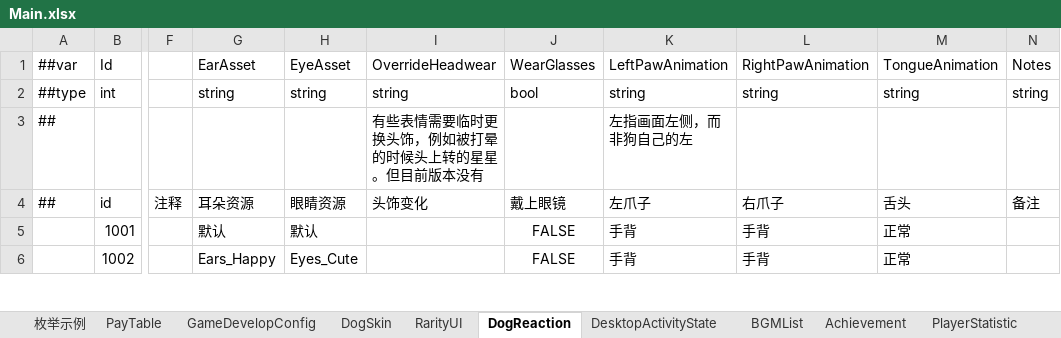
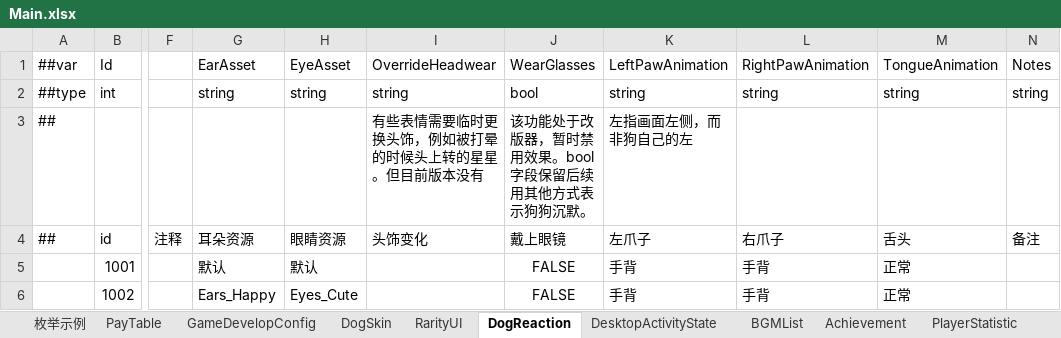
Before and after one commit to SeananTQ/lucky-dog-pub-2026, an Excel workbook: luban-excels/bak/xlsx/Main.xlsx, sheet DogReaction, drawn as a sheet; only a part is shown, gaps mark what is left out; values as stored, in another font and other column widths than the file's, no borders; the diff names each change by its address in the sheet, - before the commit and + after, or states it on an @@ line.

```diff
--- a/luban-excels/bak/xlsx/Main.xlsx (sheet DogReaction)
+++ b/luban-excels/bak/xlsx/Main.xlsx (sheet DogReaction)
-J3 (WearGlasses): (empty)
+J3 (WearGlasses): 该功能处于改版器，暂时禁用效果。bool字段保留后续用其他方式表示狗狗沉默。
```
Also changed, not shown: sheet PlayerStatistic, sheet DogSkin, sheet Achievement, luban-excels/bak/xlsx/Items.xlsx, luban-excels/xlsx/Main.xlsx, 7 other files.
